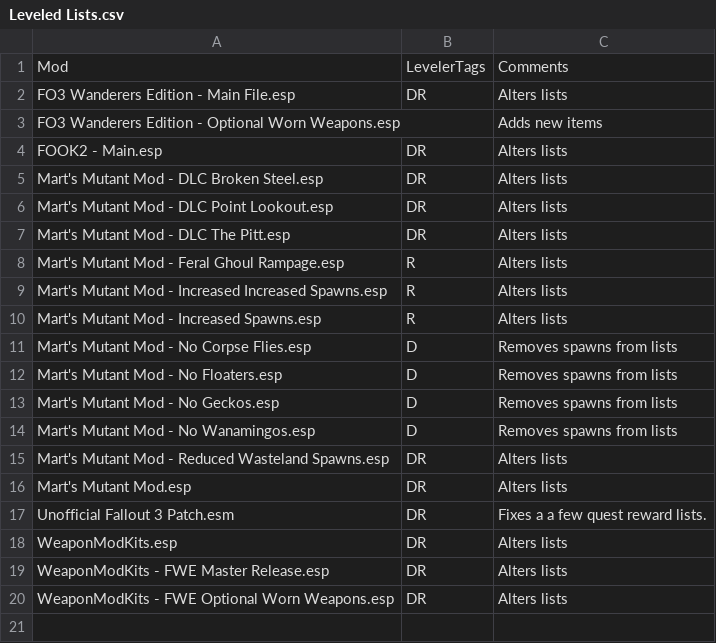
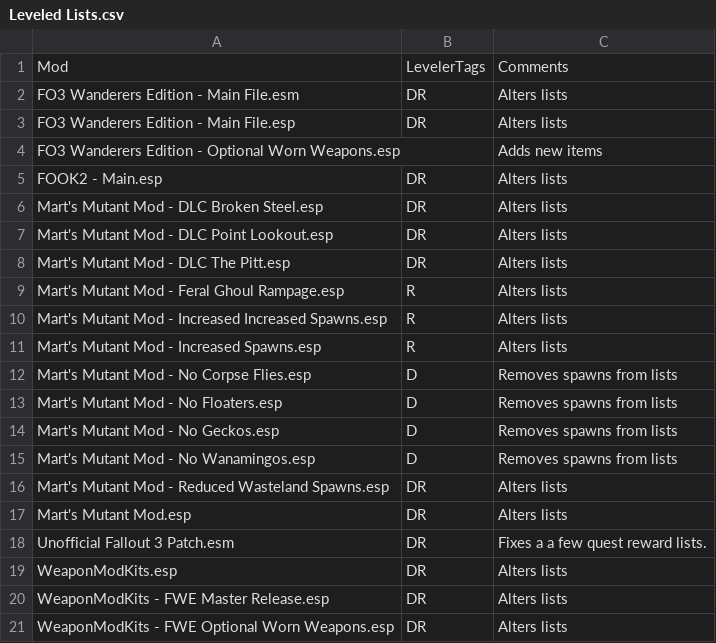
Before and after one commit to valda/garybash, a CSV file: Data/Bash Patches/Leveled Lists.csv, drawn as a sheet; the diff names each change by its address in the sheet, - before the commit and + after, or states it on an @@ line.

Commit message:
adjusted bash tags.

```diff
--- a/Data/Bash Patches/Leveled Lists.csv
+++ b/Data/Bash Patches/Leveled Lists.csv
+row 2: FO3 Wanderers Edition - Main File.esm | DR | Alters lists
```
Also changed, not shown: 1 other file.
